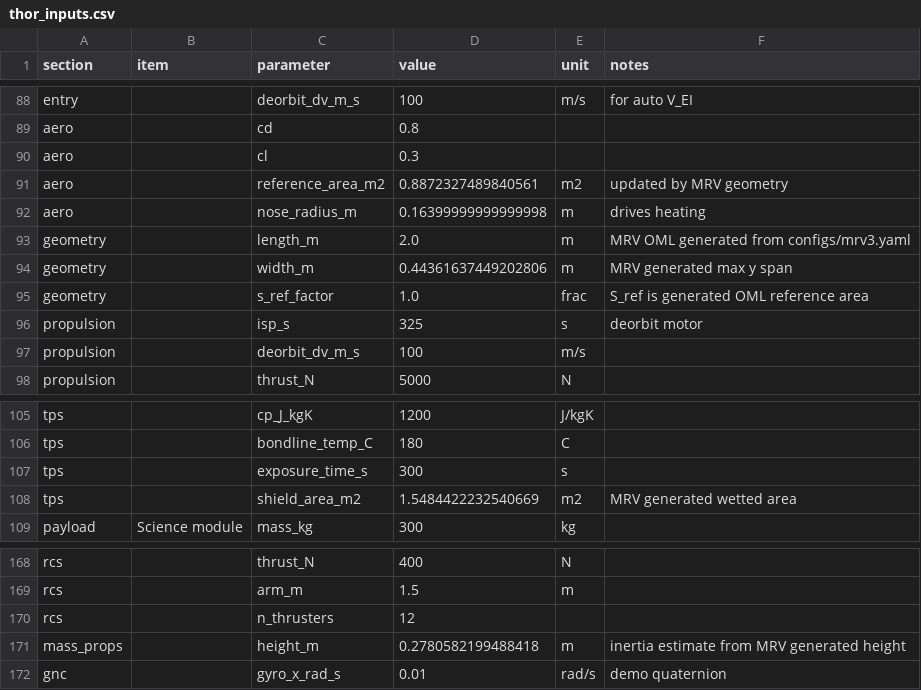
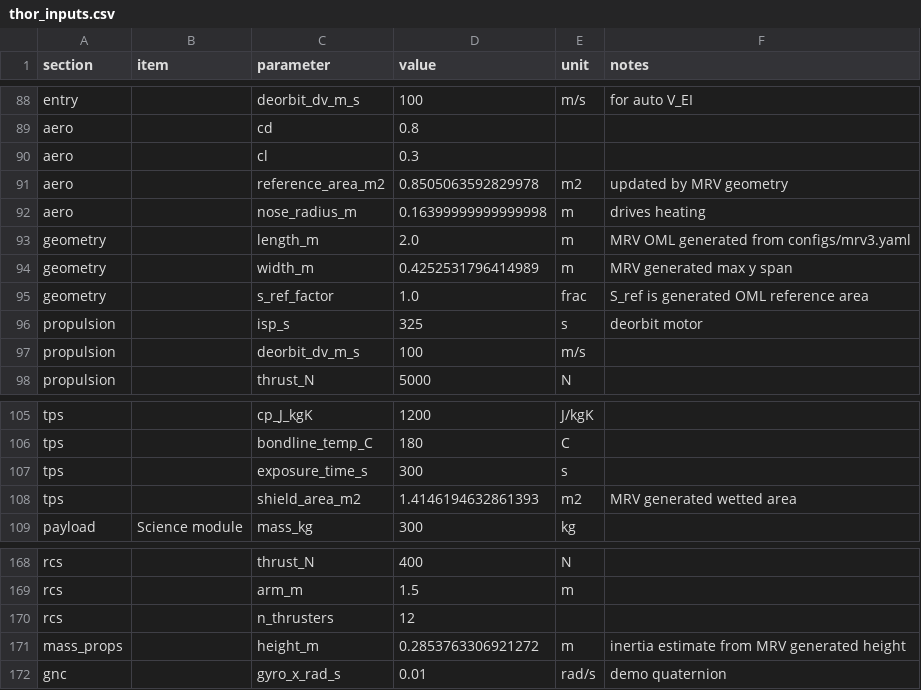
Before and after one commit to artur-leonel/Thor_notebook, a CSV file: data/inputs/thor_inputs.csv, drawn as a sheet; only a part is shown, gaps mark what is left out.

```diff
--- a/data/inputs/thor_inputs.csv
+++ b/data/inputs/thor_inputs.csv
@@ -90,6 +90,6 @@ aero,,cd,0.8,,
 aero,,cl,0.3,,
-aero,,reference_area_m2,0.8872327489840561,m2,updated by MRV geometry
+aero,,reference_area_m2,0.8505063592829978,m2,updated by MRV geometry
 aero,,nose_radius_m,0.16399999999999998,m,drives heating
 geometry,,length_m,2.0,m,MRV OML generated from configs/mrv3.yaml
-geometry,,width_m,0.44361637449202806,m,MRV generated max y span
+geometry,,width_m,0.4252531796414989,m,MRV generated max y span
 geometry,,s_ref_factor,1.0,frac,S_ref is generated OML reference area
@@ -107,3 +107,3 @@ tps,,bondline_temp_C,180,C,
 tps,,exposure_time_s,300,s,
-tps,,shield_area_m2,1.5484422232540669,m2,MRV generated wetted area
+tps,,shield_area_m2,1.4146194632861393,m2,MRV generated wetted area
 payload,Science module,mass_kg,300,kg,
@@ -170,3 +170,3 @@ rcs,,arm_m,1.5,m,
 rcs,,n_thrusters,12,,
-mass_props,,height_m,0.2780582199488418,m,inertia estimate from MRV generated height
+mass_props,,height_m,0.2853763306921272,m,inertia estimate from MRV generated height
 gnc,,gyro_x_rad_s,0.01,rad/s,demo quaternion
```
Also changed, not shown: 1 other file.
